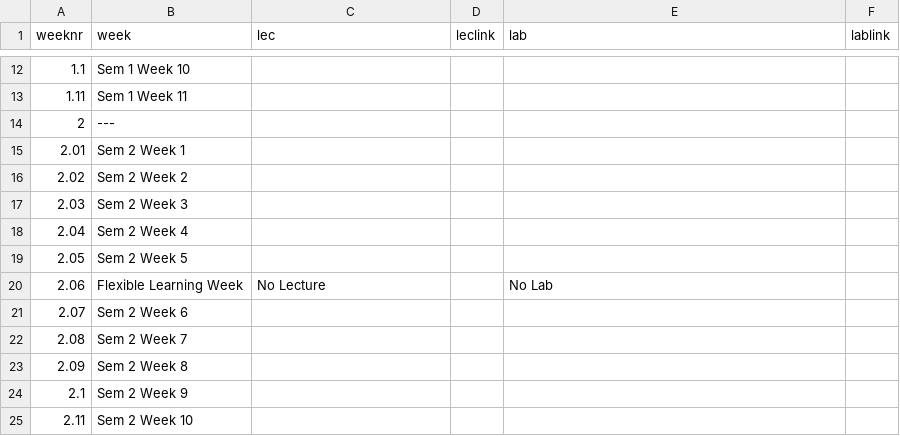
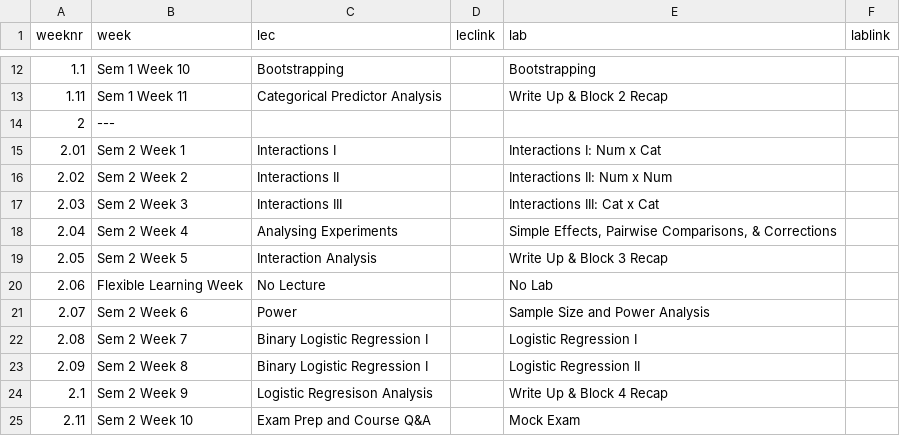
Before and after one commit to uoepsy/dapr2, a CSV file: docs/2425/course_materials.csv, drawn as a sheet; only a part is shown, gaps mark what is left out; the diff covers the shown part only.

```diff
--- a/docs/2425/course_materials.csv
+++ b/docs/2425/course_materials.csv
@@ -12,14 +12,14 @@ weeknr,week,lec,leclink,lab,lablink
-1.1,Sem 1 Week 10,,,,
-1.11,Sem 1 Week 11,,,,
+1.1,Sem 1 Week 10,Bootstrapping,,Bootstrapping,
+1.11,Sem 1 Week 11,Categorical Predictor Analysis,,Write Up & Block 2 Recap,
 2,---,,,,
-2.01,Sem 2 Week 1,,,,
-2.02,Sem 2 Week 2,,,,
-2.03,Sem 2 Week 3,,,,
-2.04,Sem 2 Week 4,,,,
-2.05,Sem 2 Week 5,,,,
+2.01,Sem 2 Week 1,Interactions I,,Interactions I: Num x Cat,
+2.02,Sem 2 Week 2,Interactions II,,Interactions II: Num x Num,
+2.03,Sem 2 Week 3,Interactions III,,Interactions III: Cat x Cat,
+2.04,Sem 2 Week 4,Analysing Experiments,,"Simple Effects, Pairwise Comparisons, & Corrections",
+2.05,Sem 2 Week 5,Interaction Analysis,,Write Up & Block 3 Recap,
 2.06,Flexible Learning Week,No Lecture,,No Lab,
-2.07,Sem 2 Week 6,,,,
-2.08,Sem 2 Week 7,,,,
-2.09,Sem 2 Week 8,,,,
-2.1,Sem 2 Week 9,,,,
-2.11,Sem 2 Week 10,,,,
+2.07,Sem 2 Week 6,Power,,Sample Size and Power Analysis,
+2.08,Sem 2 Week 7,Binary Logistic Regression I,,Logistic Regression I,
+2.09,Sem 2 Week 8,Binary Logistic Regression I,,Logistic Regression II,
+2.1,Sem 2 Week 9,Logistic Regresison Analysis ,,Write Up & Block 4 Recap,
+2.11,Sem 2 Week 10,Exam Prep and Course Q&A,,Mock Exam,
```
Also changed, not shown: 31 edited cells elsewhere in this file, 1 other file.
